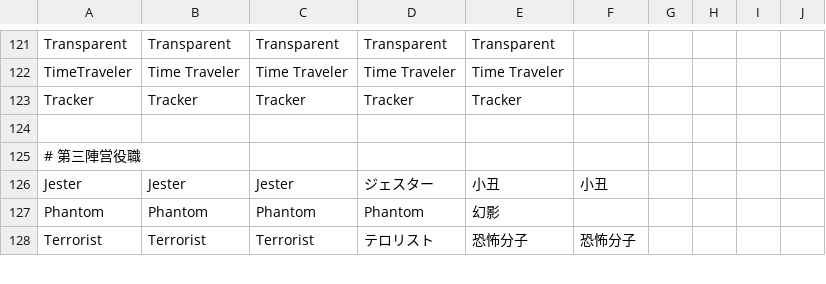
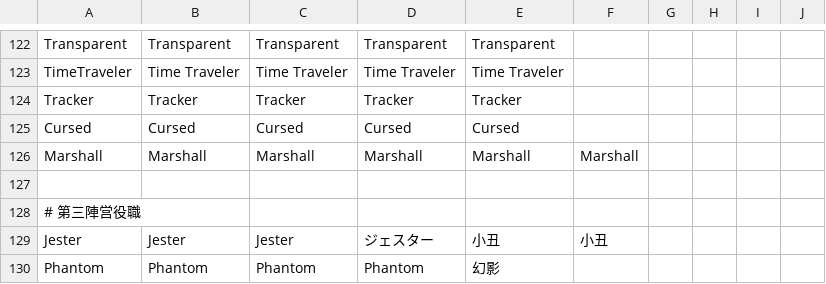
Before and after one commit to xprogamer008/TheOtherHostRoles, a CSV file: Resources/string.csv, drawn as a sheet; only a part is shown, gaps mark what is left out; the shorter side is filled out with more unchanged rows; the diff covers the shown part only; the diff names each change by its address in the sheet, - before the commit and + after, or states it on an @@ line.

```diff
--- a/Resources/string.csv
+++ b/Resources/string.csv
+row 125: Cursed | Cursed | Cursed | Cursed | Cursed
+row 126: Marshall | Marshall | Marshall | Marshall | Marshall | Marshall
```
Also changed, not shown: 13 added rows and 6 edited cells elsewhere in this file, 2 other files.
